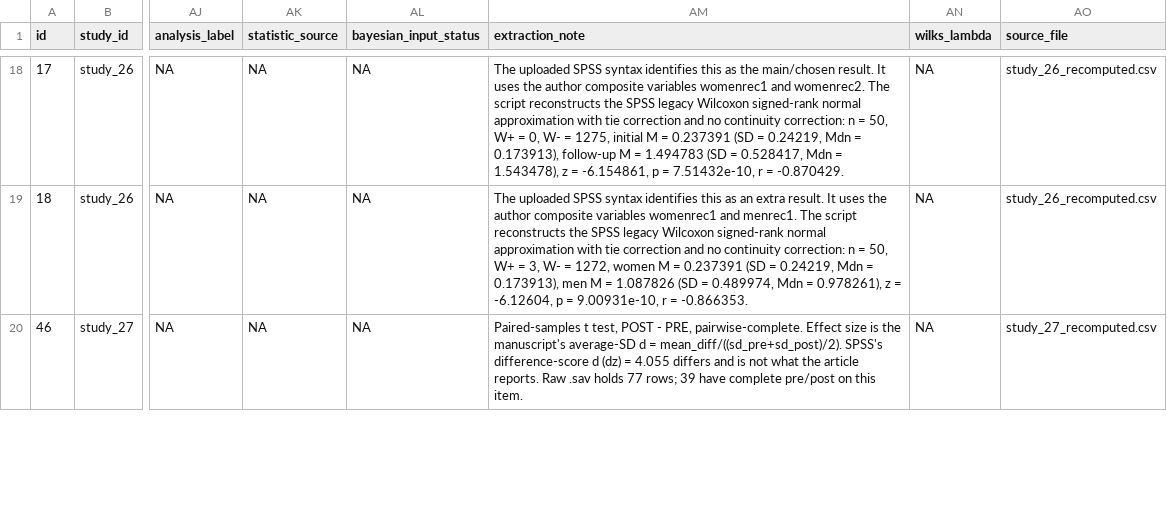
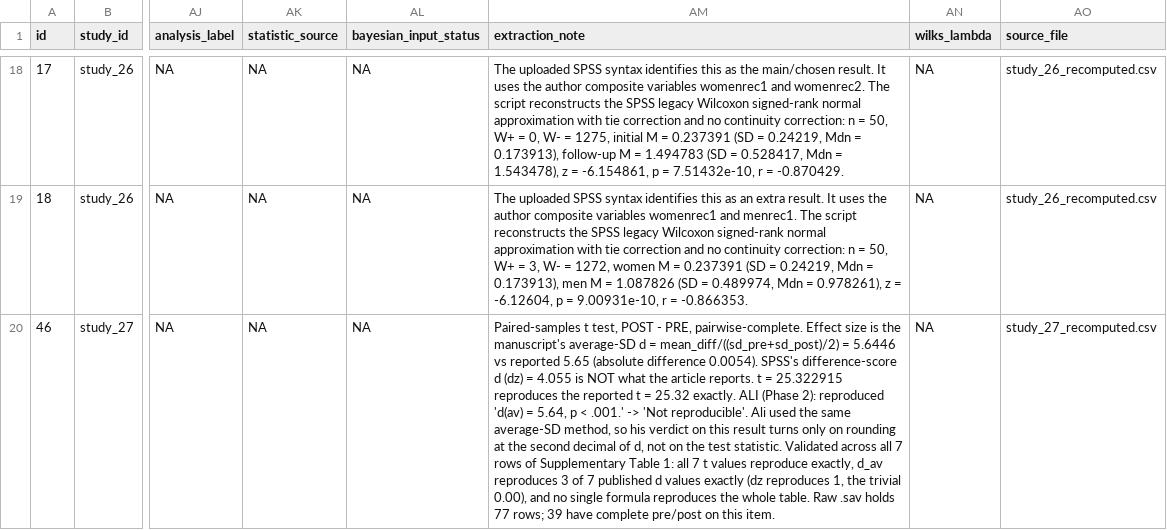
Before and after one commit to carmojudicemota/bayesian-reanalysis-v1, a CSV file: outputs/reproduced/recomputed_validation_report.csv, drawn as a sheet; only a part is shown, gaps mark what is left out; the diff covers the shown part only; the diff names each change by its address in the sheet, - before the commit and + after, or states it on an @@ line.

```diff
--- a/outputs/reproduced/recomputed_validation_report.csv
+++ b/outputs/reproduced/recomputed_validation_report.csv
-AM20 (extraction_note): …d = mean_diff/((sd_pre+sd_post)/2). SPSS's difference-score d (dz) = 4.055 differs and is not what the article reports. Raw .sav…
+AM20 (extraction_note): …d = mean_diff/((sd_pre+sd_post)/2) = 5.6446 vs reported 5.65 (absolute difference 0.0054). SPSS's difference-score d (dz) = 4.055 is NOT what the article reports. t = 25.322915 reproduces the reported t = 25.32 exactly. ALI (Phase 2): reproduced 'd(av) = 5.64, p < .001.' -> 'Not reproducible'. Ali used the same average-SD method, so his verdict on this result turns only on rounding at the second decimal of d, not on the test statistic. Validated across all 7 rows of Supplementary Table 1: all 7 t values reproduce exactly, d_av reproduces 3 of 7 published d values exactly (dz reproduces 1, the trivial 0.00), and no single formula reproduces the whole table. Raw .sav…
```
Also changed, not shown: 1 edited cell elsewhere in this file, data/derived/claims.csv, data/derived/verified_results_draft.csv, 7 other files.
